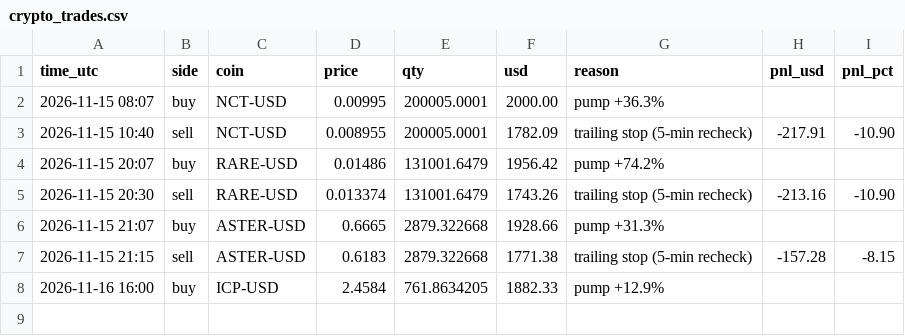
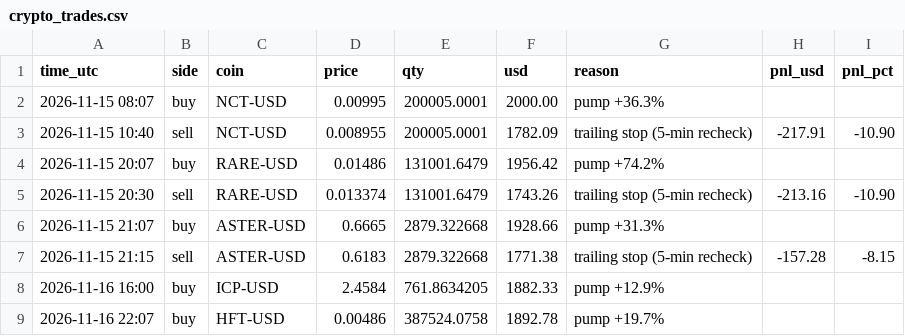
Before and after one commit to Tuvshee555/ai-trader, a CSV file: trader/engine/crypto_trades.csv, drawn as a sheet; the diff names each change by its address in the sheet, - before the commit and + after, or states it on an @@ line.

```diff
--- a/trader/engine/crypto_trades.csv
+++ b/trader/engine/crypto_trades.csv
+row 9: 2026-11-16 22:07 | buy | HFT-USD | 0.00486 | 387524.0758 | 1892.78 | pump +19.7%
```
Also changed, not shown: 2 other files.
